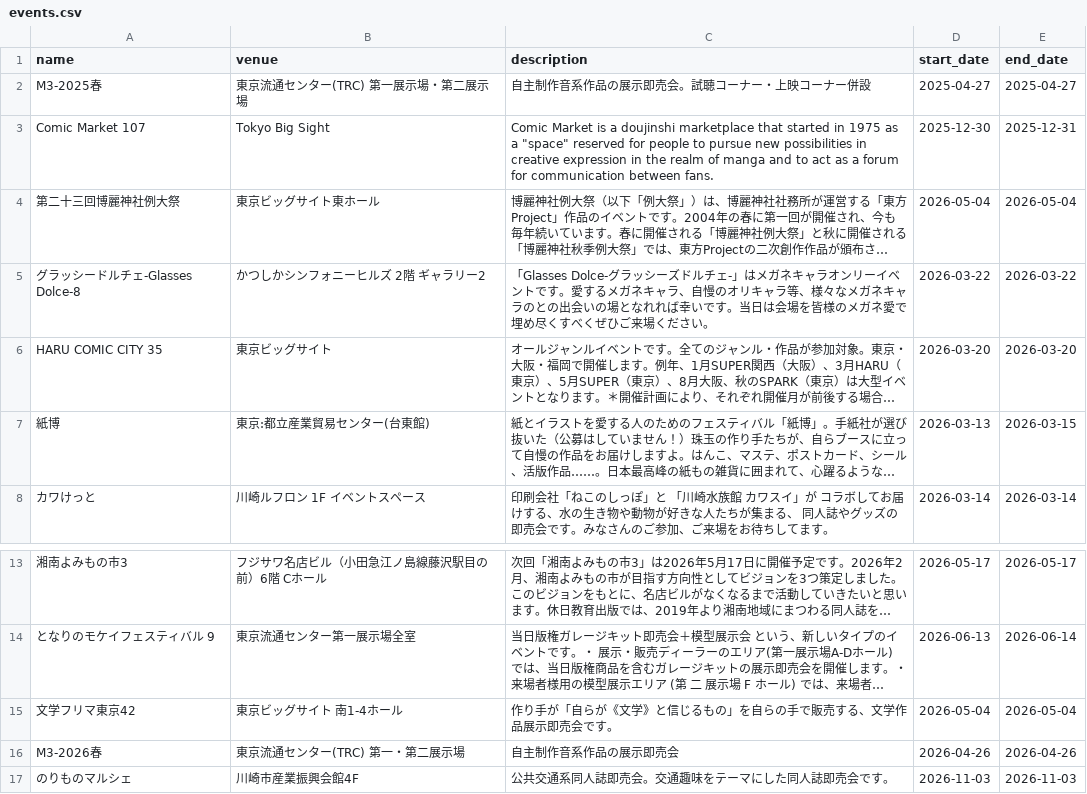
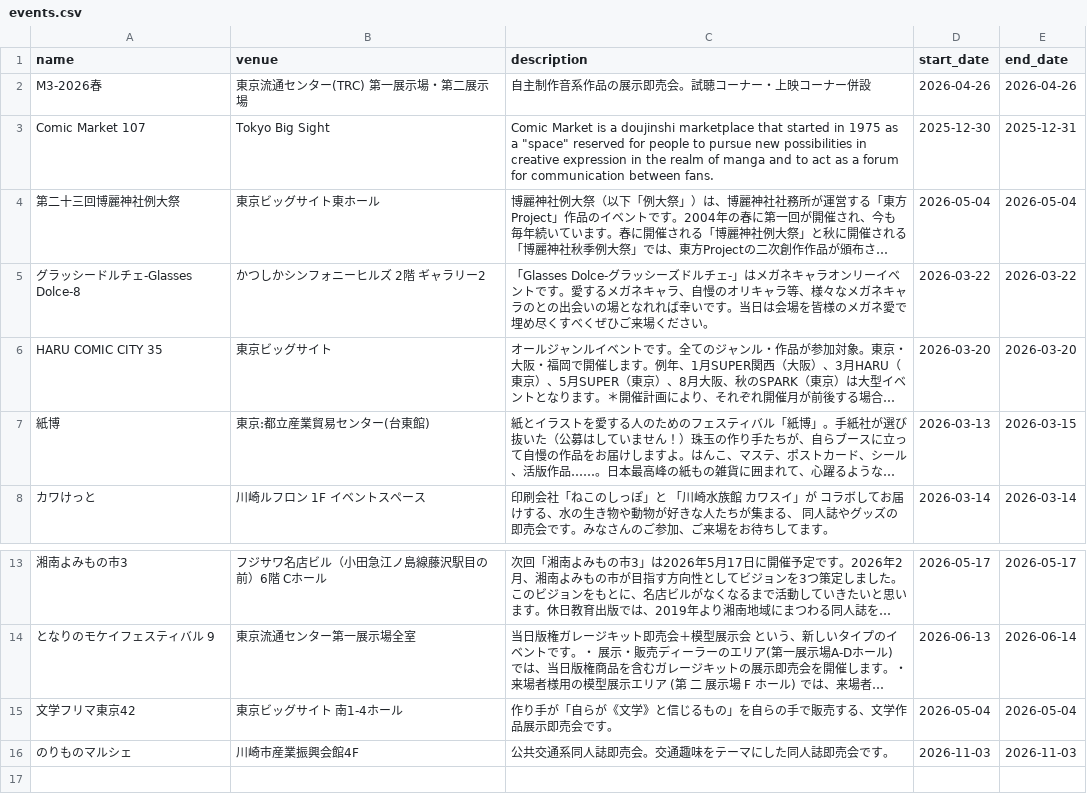
Before and after one commit to Amakase/dojin-master, a CSV file: app/assets/csv/events.csv, drawn as a sheet; only a part is shown, gaps mark what is left out; long unchanged cells end in ….

```diff
--- a/app/assets/csv/events.csv
+++ b/app/assets/csv/events.csv
@@ -1,3 +1,3 @@
 "name","venue","description","start_date","end_date"
-"M3-2025春","東京流通センター(TRC) 第一展示場・第二展示場","自主制作音系作品の展示即売会。試聴コーナー・上映コーナー併設","2025-04-27","2025-04-27"
+"M3-2026春","東京流通センター(TRC) 第一展示場・第二展示場","自主制作音系作品の展示即売会。試聴コーナー・上映コーナー併設","2026-04-26","2026-04-26"
 "Comic Market 107","Tokyo Big Sight","Comic Market is a doujinshi marketplace that started in 1975 as a ""space"" reserved for people to pursue new possibilities in creative expression in the realm of manga and to act as a forum for communication between fans. ","2025-12-30","2025-12-31"
@@ -15,3 +15,2 @@
 "文学フリマ東京42","東京ビッグサイト 南1-4ホール","作り手が「自らが《文学》と信じるもの」を自らの手で販売する、文学作品展示即売会です。","2026-05-04","2026-05-04"
-"M3-2026春","東京流通センター(TRC) 第一・第二展示場","自主制作音系作品の展示即売会","2026-04-26","2026-04-26"
 "のりものマルシェ","川崎市産業振興会館4F","公共交通系同人誌即売会。交通趣味をテーマにした同人誌即売会です。","2026-11-03","2026-11-03"
```
Also changed, not shown: 1 other file.
